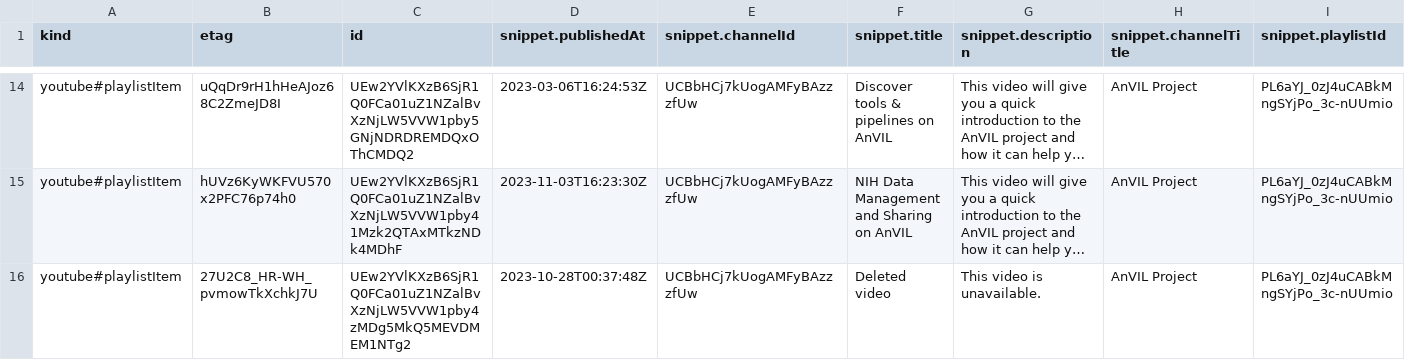
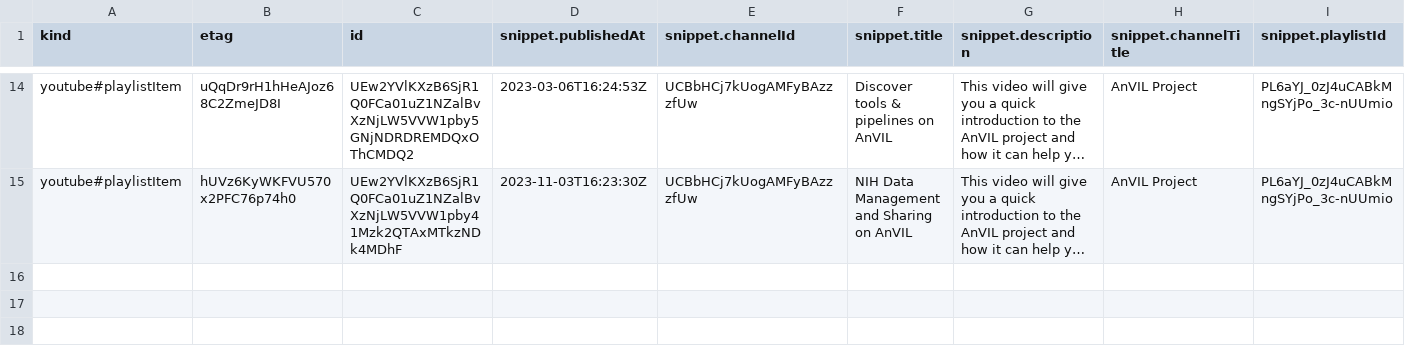
Before and after one commit to fhdsl/AnVIL_Collection, a CSV file: resources/youtube_shorts_data.csv, drawn as a sheet; only a part is shown, gaps mark what is left out; long unchanged cells end in …; rows hold the shown columns only; the diff names each change by its address in the sheet, - before the commit and + after, or states it on an @@ line.

```diff
--- a/resources/youtube_shorts_data.csv
+++ b/resources/youtube_shorts_data.csv
-row 16: youtube#playlistItem | 27U2C8_HR-WH_pvmowTkXchkJ7U | UEw2YVlKXzB6SjR1Q0FCa01uZ1NZalBvXzNjLW5VVW1pby4zMDg5MkQ5MEVDMEM1NTg2 | 2023-10-28T00:37:48Z | UCBbHCj7kUogAMFyBAzzzfUw | Deleted video | This video is unavailable. | AnVIL Project | PL6aYJ_0zJ4uCABkMngSYjPo_3c-nUUmio
```
Also changed, not shown: resources/collection.tsv, resources/youtube_demos_data.csv, 1 other file.
